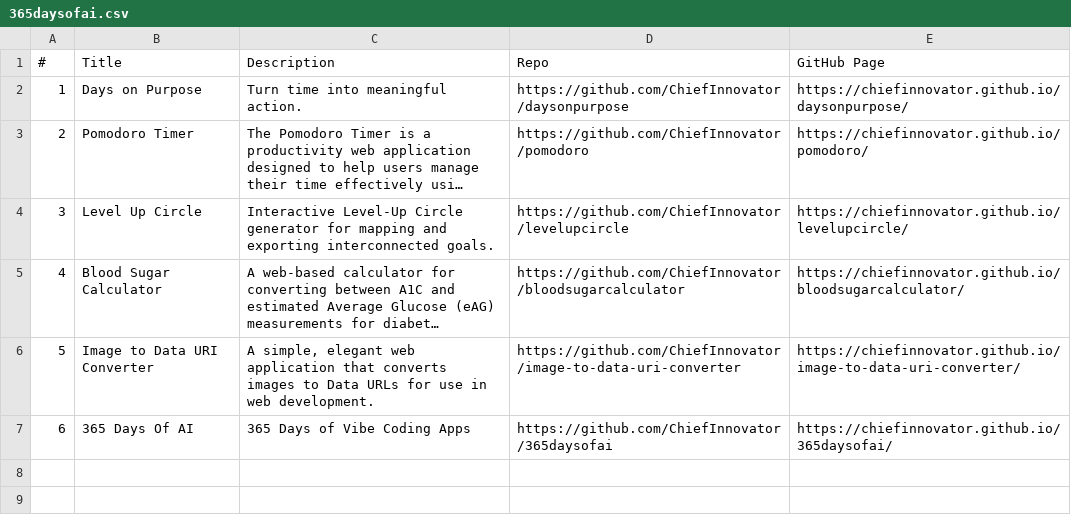
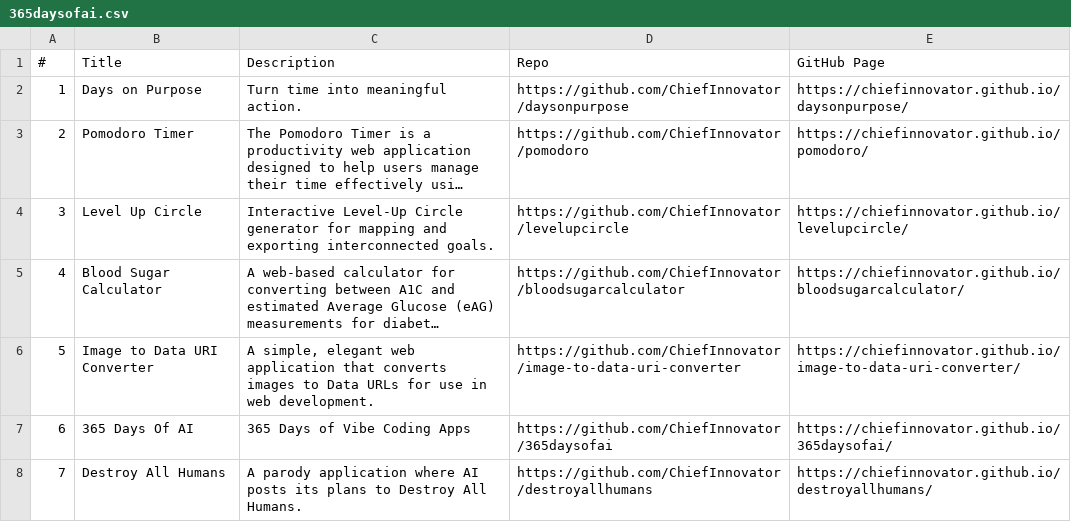
Before and after one commit to ChiefInnovator/365daysofai, a CSV file: 365daysofai.csv, drawn as a sheet; long unchanged cells end in …; the diff names each change by its address in the sheet, - before the commit and + after, or states it on an @@ line.

Commit message:
Update

```diff
--- a/365daysofai.csv
+++ b/365daysofai.csv
+row 8: 7 | Destroy All Humans | A parody application where AI posts its plans to Destroy All Humans. | https://github.com/ChiefInnovator/destroyallhumans | https://chiefinnovator.github.io/destroyallhumans/
```
